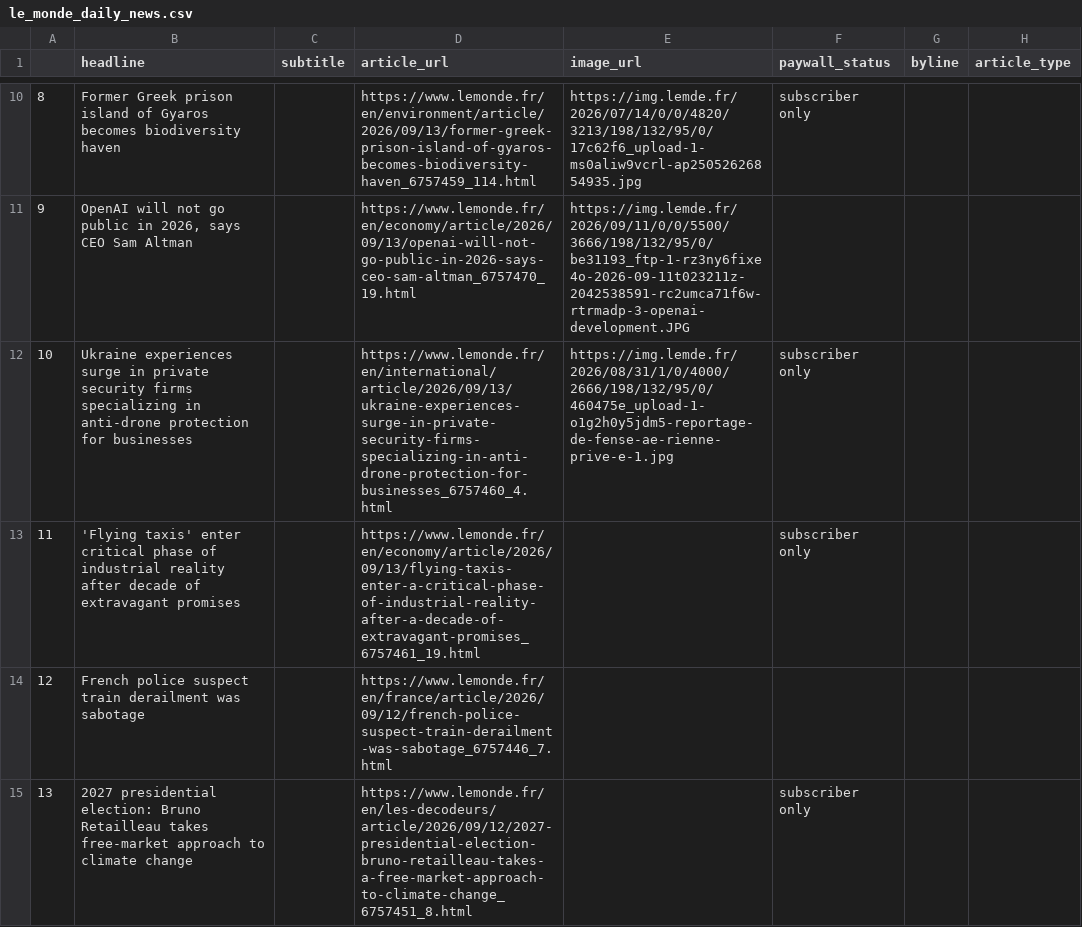
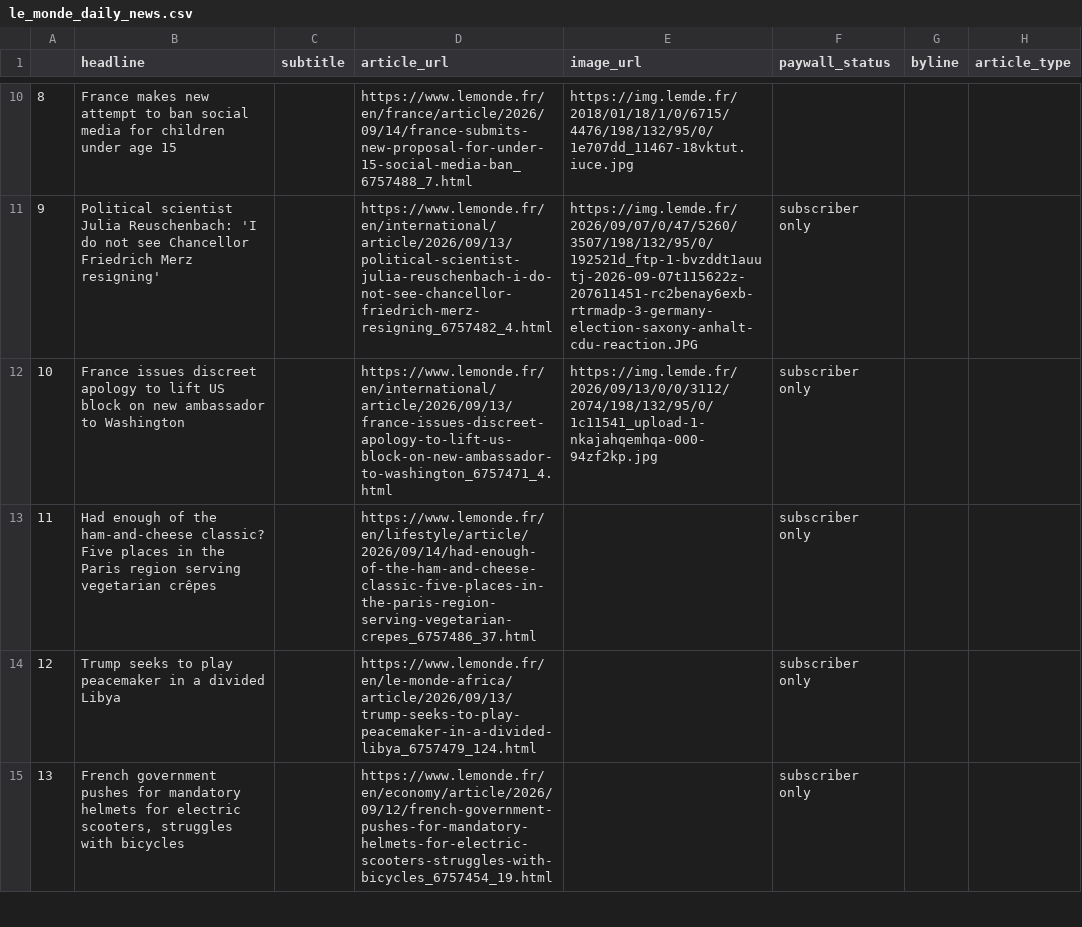
Before and after one commit to luciamack/auto_updating_headline_scraper_le_monde, a CSV file: le_monde_daily_news.csv, drawn as a sheet; only a part is shown, gaps mark what is left out; the diff covers the shown part only.

```diff
--- a/le_monde_daily_news.csv
+++ b/le_monde_daily_news.csv
@@ -10,6 +10,6 @@
-8,Former Greek prison island of Gyaros becomes biodiversity haven,,https://www.lemonde.fr/en/environment/article/2026/09/13/former-greek-prison-island-of-gyaros-becomes-biodiversity-haven_6757459_114.html,https://img.lemde.fr/2026/07/14/0/0/4820/3213/198/132/95/0/17c62f6_upload-1-ms0aliw9vcrl-ap25052626854935.jpg,subscriber only,,
-9,"OpenAI will not go public in 2026, says CEO Sam Altman",,https://www.lemonde.fr/en/economy/article/2026/09/13/openai-will-not-go-public-in-2026-says-ceo-sam-altman_6757470_19.html,https://img.lemde.fr/2026/09/11/0/0/5500/3666/198/132/95/0/be31193_ftp-1-rz3ny6fixe4o-2026-09-11t023211z-2042538591-rc2umca71f6w-rtrmadp-3-openai-development.JPG,,,
-10,Ukraine experiences surge in private security firms specializing in anti-drone protection for businesses,,https://www.lemonde.fr/en/international/article/2026/09/13/ukraine-experiences-surge-in-private-security-firms-specializing-in-anti-drone-protection-for-businesses_6757460_4.html,https://img.lemde.fr/2026/08/31/1/0/4000/2666/198/132/95/0/460475e_upload-1-o1g2h0y5jdm5-reportage-de-fense-ae-rienne-prive-e-1.jpg,subscriber only,,
-11,'Flying taxis' enter critical phase of industrial reality after decade of extravagant promises,,https://www.lemonde.fr/en/economy/article/2026/09/13/flying-taxis-enter-a-critical-phase-of-industrial-reality-after-a-decade-of-extravagant-promises_6757461_19.html,,subscriber only,,
-12,French police suspect train derailment was sabotage,,https://www.lemonde.fr/en/france/article/2026/09/12/french-police-suspect-train-derailment-was-sabotage_6757446_7.html,,,,
-13,2027 presidential election: Bruno Retailleau takes free-market approach to climate change,,https://www.lemonde.fr/en/les-decodeurs/article/2026/09/12/2027-presidential-election-bruno-retailleau-takes-a-free-market-approach-to-climate-change_6757451_8.html,,subscriber only,,
+8,France makes new attempt to ban social media for children under age 15,,https://www.lemonde.fr/en/france/article/2026/09/14/france-submits-new-proposal-for-under-15-social-media-ban_6757488_7.html,https://img.lemde.fr/2018/01/18/1/0/6715/4476/198/132/95/0/1e707dd_11467-18vktut.iuce.jpg,,,
+9,Political scientist Julia Reuschenbach: 'I do not see Chancellor Friedrich Merz resigning',,https://www.lemonde.fr/en/international/article/2026/09/13/political-scientist-julia-reuschenbach-i-do-not-see-chancellor-friedrich-merz-resigning_6757482_4.html,https://img.lemde.fr/2026/09/07/0/47/5260/3507/198/132/95/0/192521d_ftp-1-bvzddt1auutj-2026-09-07t115622z-207611451-rc2benay6exb-rtrmadp-3-germany-election-saxony-anhalt-cdu-reaction.JPG,subscriber only,,
+10,France issues discreet apology to lift US block on new ambassador to Washington,,https://www.lemonde.fr/en/international/article/2026/09/13/france-issues-discreet-apology-to-lift-us-block-on-new-ambassador-to-washington_6757471_4.html,https://img.lemde.fr/2026/09/13/0/0/3112/2074/198/132/95/0/1c11541_upload-1-nkajahqemhqa-000-94zf2kp.jpg,subscriber only,,
+11,Had enough of the ham-and-cheese classic? Five places in the Paris region serving vegetarian crêpes,,https://www.lemonde.fr/en/lifestyle/article/2026/09/14/had-enough-of-the-ham-and-cheese-classic-five-places-in-the-paris-region-serving-vegetarian-crepes_6757486_37.html,,subscriber only,,
+12,Trump seeks to play peacemaker in a divided Libya,,https://www.lemonde.fr/en/le-monde-africa/article/2026/09/13/trump-seeks-to-play-peacemaker-in-a-divided-libya_6757479_124.html,,subscriber only,,
+13,"French government pushes for mandatory helmets for electric scooters, struggles with bicycles",,https://www.lemonde.fr/en/economy/article/2026/09/12/french-government-pushes-for-mandatory-helmets-for-electric-scooters-struggles-with-bicycles_6757454_19.html,,subscriber only,,
```
Also changed, not shown: 72 edited cells elsewhere in this file, 1 other file.
